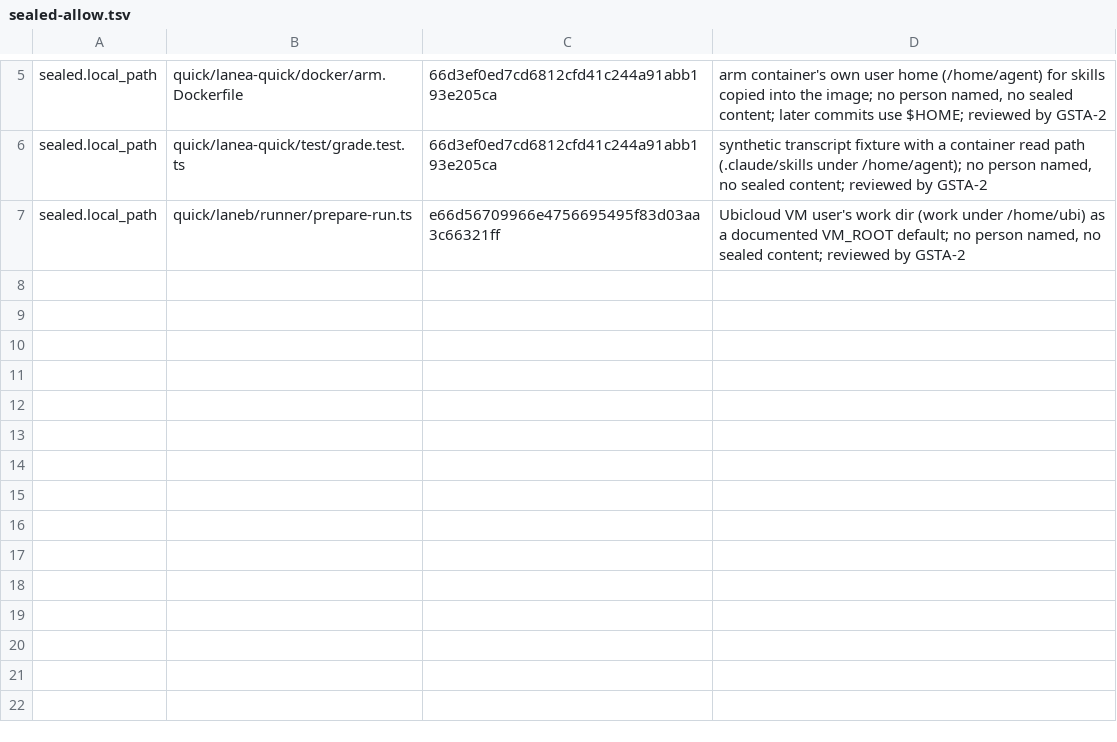
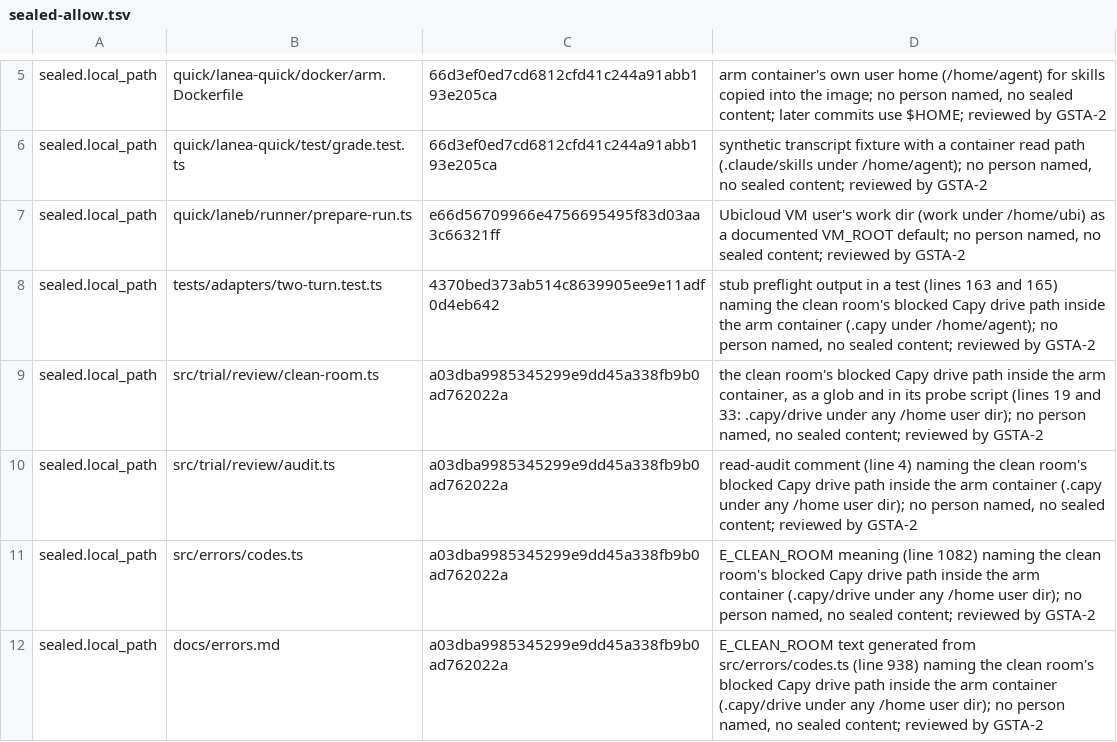
Before and after one commit to garrytan/gstack-evals, a TSV file: .gstack/sealed-allow.tsv, drawn as a sheet; only a part is shown, gaps mark what is left out.

Commit message:
sealed allowlist: waive the clean room's Capy drive path findings on panel v3 C1 (GST-1080)
Five reviewed sealed.local_path lines, one per file and commit, for the seven findings the guard raises on the C1 branch. Each string is the arm container's Capy drive path that the clean room names so it can block and audit reads.

Co-authored-by: capy-ai[bot] <230910855+capy-ai[bot]@users.noreply.github.com>

```diff
--- a/.gstack/sealed-allow.tsv
+++ b/.gstack/sealed-allow.tsv
@@ -7 +7,6 @@ sealed.local_path	quick/lanea-quick/test/grade.test.ts	66d3ef0ed7cd6812cfd41c244
 sealed.local_path	quick/laneb/runner/prepare-run.ts	e66d56709966e4756695495f83d03aa3c66321ff	Ubicloud VM user's work dir (work under /home/ubi) as a documented VM_ROOT default; no person named, no sealed content; reviewed by GSTA-2
+sealed.local_path	tests/adapters/two-turn.test.ts	4370bed373ab514c8639905ee9e11adf0d4eb642	stub preflight output in a test (lines 163 and 165) naming the clean room's blocked Capy drive path inside the arm container (.capy under /home/agent); no person named, no sealed content; reviewed by GSTA-2
+sealed.local_path	src/trial/review/clean-room.ts	a03dba9985345299e9dd45a338fb9b0ad762022a	the clean room's blocked Capy drive path inside the arm container, as a glob and in its probe script (lines 19 and 33: .capy/drive under any /home user dir); no person named, no sealed content; reviewed by GSTA-2
+sealed.local_path	src/trial/review/audit.ts	a03dba9985345299e9dd45a338fb9b0ad762022a	read-audit comment (line 4) naming the clean room's blocked Capy drive path inside the arm container (.capy under any /home user dir); no person named, no sealed content; reviewed by GSTA-2
+sealed.local_path	src/errors/codes.ts	a03dba9985345299e9dd45a338fb9b0ad762022a	E_CLEAN_ROOM meaning (line 1082) naming the clean room's blocked Capy drive path inside the arm container (.capy/drive under any /home user dir); no person named, no sealed content; reviewed by GSTA-2
+sealed.local_path	docs/errors.md	a03dba9985345299e9dd45a338fb9b0ad762022a	E_CLEAN_ROOM text generated from src/errors/codes.ts (line 938) naming the clean room's blocked Capy drive path inside the arm container (.capy/drive under any /home user dir); no person named, no sealed content; reviewed by GSTA-2
```
